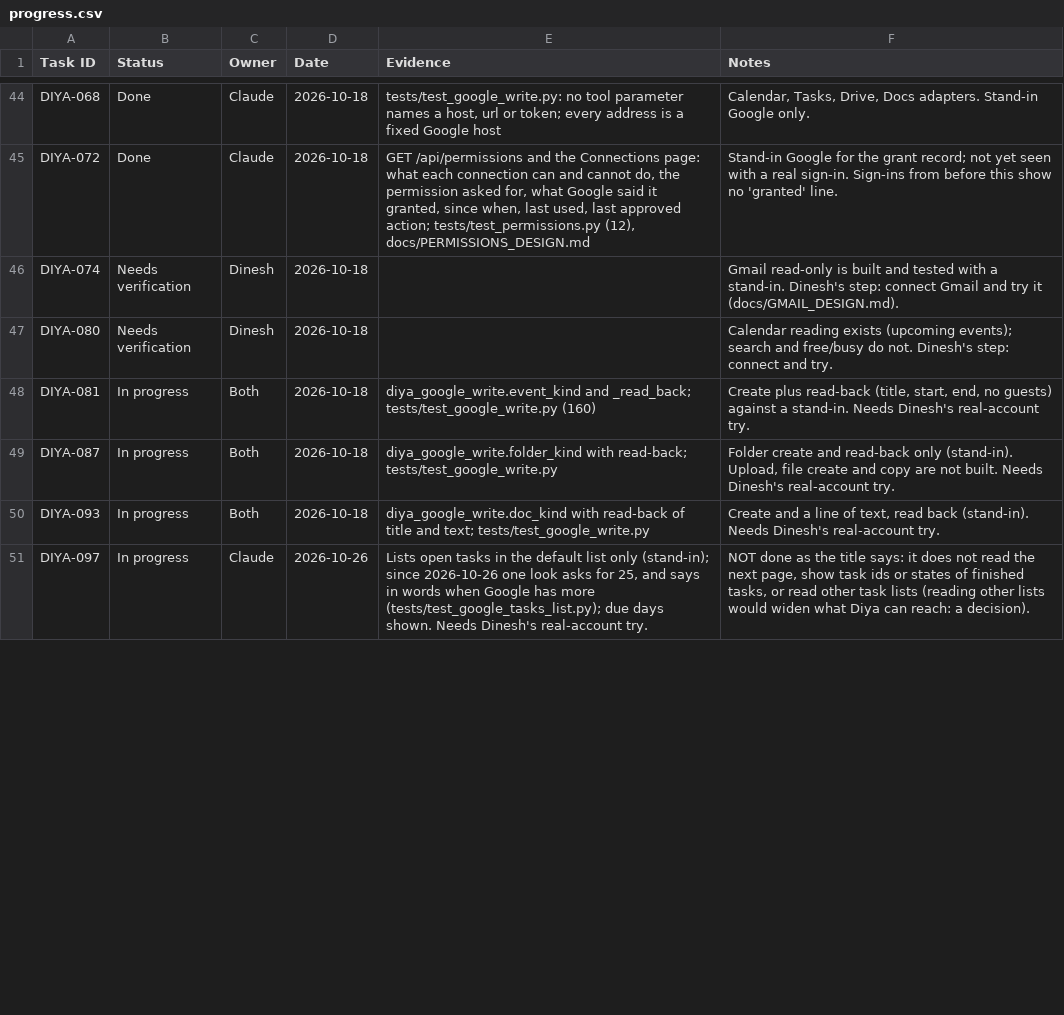
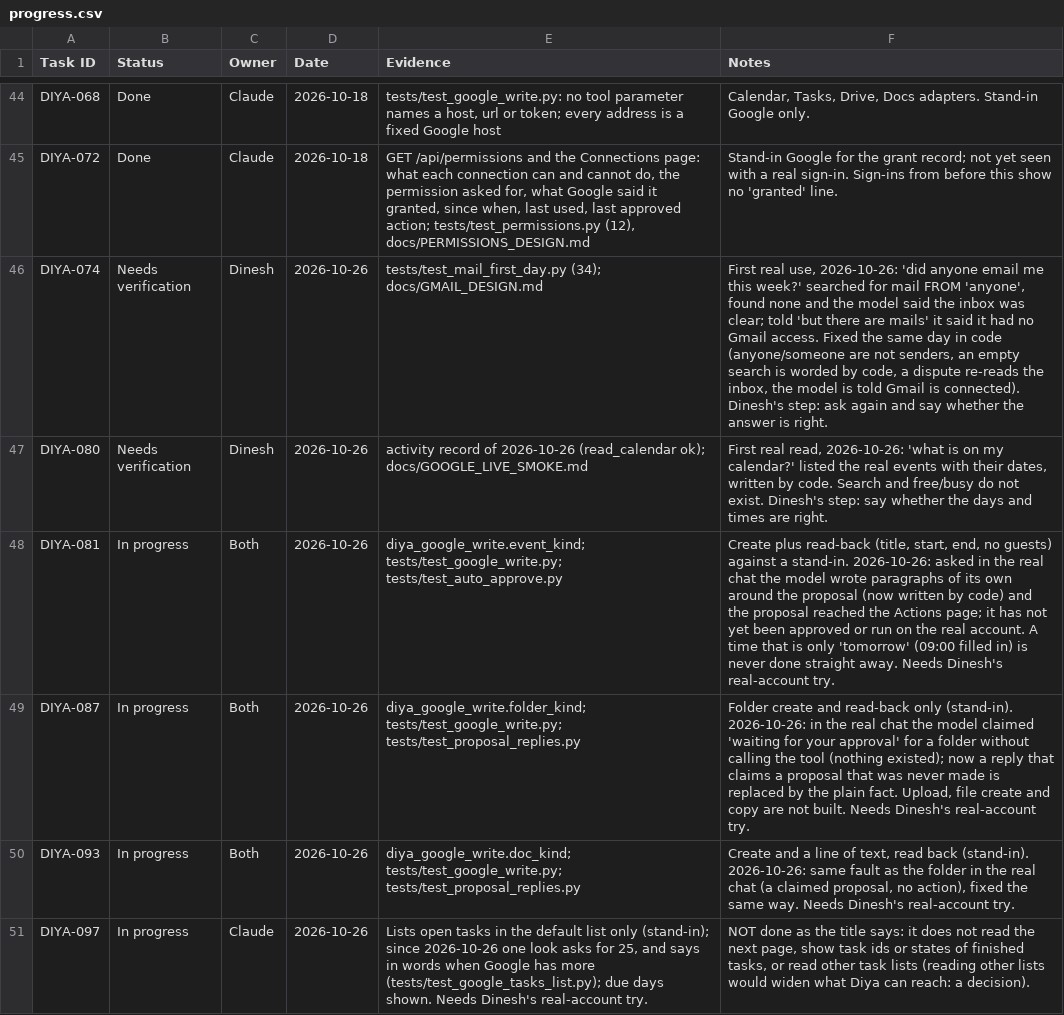
Before and after one commit to dineshyadav03/diya, a CSV file: docs/tracker/progress.csv, drawn as a sheet; only a part is shown, gaps mark what is left out; the diff covers the shown part only.

```diff
--- a/docs/tracker/progress.csv
+++ b/docs/tracker/progress.csv
@@ -45,7 +45,7 @@ DIYA-068,Done,Claude,2026-10-18,"tests/test_google_write.py: no tool parameter n
 DIYA-072,Done,Claude,2026-10-18,"GET /api/permissions and the Connections page: what each connection can and cannot do, the permission asked for, what Google said it granted, since when, last used, last approved action; tests/test_permissions.py (12), docs/PERMISSIONS_DESIGN.md",Stand-in Google for the grant record; not yet seen with a real sign-in. Sign-ins from before this show no 'granted' line.
-DIYA-074,Needs verification,Dinesh,2026-10-18,,Gmail read-only is built and tested with a stand-in. Dinesh's step: connect Gmail and try it (docs/GMAIL_DESIGN.md).
-DIYA-080,Needs verification,Dinesh,2026-10-18,,Calendar reading exists (upcoming events); search and free/busy do not. Dinesh's step: connect and try.
-DIYA-081,In progress,Both,2026-10-18,diya_google_write.event_kind and _read_back; tests/test_google_write.py (160),"Create plus read-back (title, start, end, no guests) against a stand-in. Needs Dinesh's real-account try."
-DIYA-087,In progress,Both,2026-10-18,diya_google_write.folder_kind with read-back; tests/test_google_write.py,"Folder create and read-back only (stand-in). Upload, file create and copy are not built. Needs Dinesh's real-account try."
-DIYA-093,In progress,Both,2026-10-18,diya_google_write.doc_kind with read-back of title and text; tests/test_google_write.py,"Create and a line of text, read back (stand-in). Needs Dinesh's real-account try."
+DIYA-074,Needs verification,Dinesh,2026-10-26,tests/test_mail_first_day.py (34); docs/GMAIL_DESIGN.md,"First real use, 2026-10-26: 'did anyone email me this week?' searched for mail FROM 'anyone', found none and the model said the inbox was clear; told 'but there are mails' it said it had no Gmail access. Fixed the same day in code (anyone/someone are not senders, an empty search is worded by code, a dispute re-reads the inbox, the model is told Gmail is connected). Dinesh's step: ask again and say whether the answer is right."
+DIYA-080,Needs verification,Dinesh,2026-10-26,activity record of 2026-10-26 (read_calendar ok); docs/GOOGLE_LIVE_SMOKE.md,"First real read, 2026-10-26: 'what is on my calendar?' listed the real events with their dates, written by code. Search and free/busy do not exist. Dinesh's step: say whether the days and times are right."
+DIYA-081,In progress,Both,2026-10-26,diya_google_write.event_kind; tests/test_google_write.py; tests/test_auto_approve.py,"Create plus read-back (title, start, end, no guests) against a stand-in. 2026-10-26: asked in the real chat the model wrote paragraphs of its own around the proposal (now written by code) and the proposal reached the Actions page; it has not yet been approved or run on the real account. A time that is only 'tomorrow' (09:00 filled in) is never done straight away. Needs Dinesh's real-account try."
+DIYA-087,In progress,Both,2026-10-26,diya_google_write.folder_kind; tests/test_google_write.py; tests/test_proposal_replies.py,"Folder create and read-back only (stand-in). 2026-10-26: in the real chat the model claimed 'waiting for your approval' for a folder without calling the tool (nothing existed); now a reply that claims a proposal that was never made is replaced by the plain fact. Upload, file create and copy are not built. Needs Dinesh's real-account try."
+DIYA-093,In progress,Both,2026-10-26,diya_google_write.doc_kind; tests/test_google_write.py; tests/test_proposal_replies.py,"Create and a line of text, read back (stand-in). 2026-10-26: same fault as the folder in the real chat (a claimed proposal, no action), fixed the same way. Needs Dinesh's real-account try."
 DIYA-097,In progress,Claude,2026-10-26,"Lists open tasks in the default list only (stand-in); since 2026-10-26 one look asks for 25, and says in words when Google has more (tests/test_google_tasks_list.py); due days shown. Needs Dinesh's real-account try.","NOT done as the title says: it does not read the next page, show task ids or states of finished tasks, or read other task lists (reading other lists would widen what Diya can reach: a decision)."
```
Also changed, not shown: 1 added row and 18 edited cells elsewhere in this file, 1 other file.
